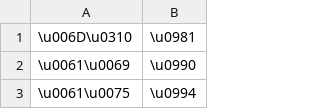
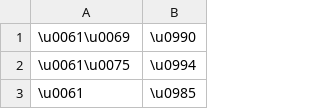
Before and after one commit to paa-li/conv, a CSV file: beng.csv, drawn as a sheet; only a part is shown; the shorter side is filled out with more unchanged rows.

Commit message:
Removed m̐ \u006D\u0310

```diff
--- a/beng.csv
+++ b/beng.csv
@@ -1,2 +1 @@
-\u006D\u0310,\u0981
 \u0061\u0069,\u0990
```
